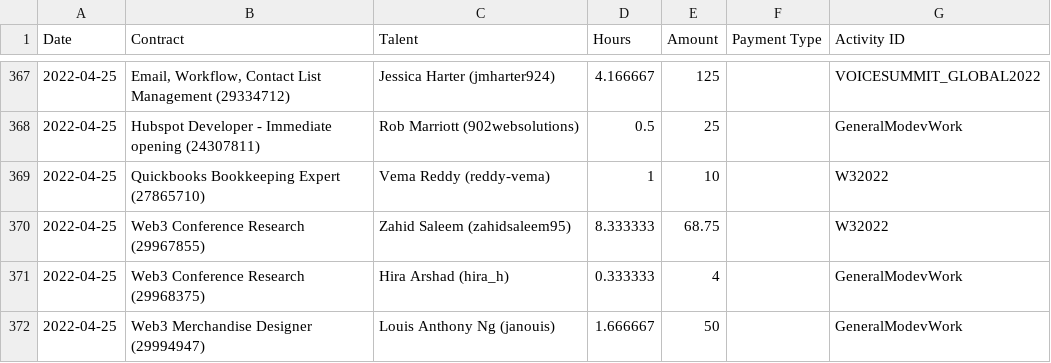
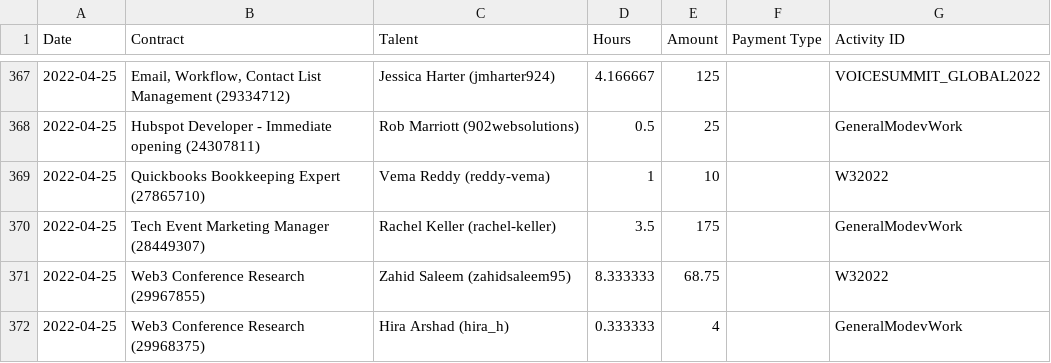
Before and after one commit to Abenezer-y/Dashboard, a CSV file: downloaded_files/upwork_FL.csv, drawn as a sheet; only a part is shown, gaps mark what is left out; the shorter side is filled out with more unchanged rows; the diff covers the shown part only; the diff names each change by its address in the sheet, - before the commit and + after, or states it on an @@ line.

```diff
--- a/downloaded_files/upwork_FL.csv
+++ b/downloaded_files/upwork_FL.csv
+row 370: 2022-04-25 | Tech Event Marketing Manager (28449307) | Rachel Keller (rachel-keller) | 3.5 | 175 |  | GeneralModevWork
```
Also changed, not shown: 20 added rows and 2 edited cells elsewhere in this file, downloaded_files/amex.csv, downloaded_files/bill_payments.csv, 12 other files.
